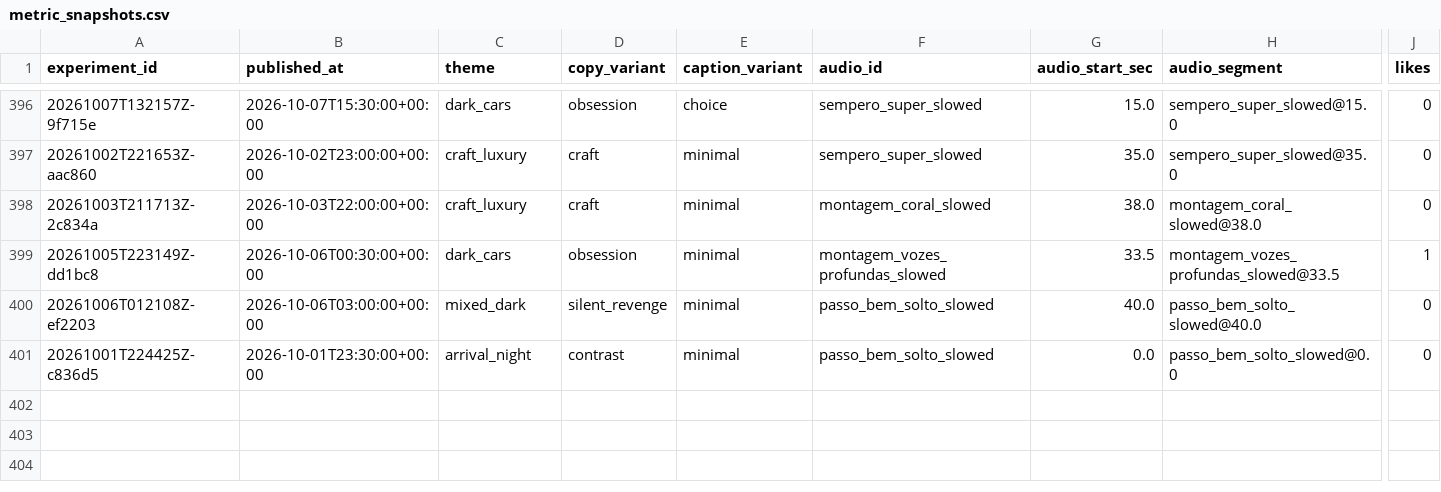
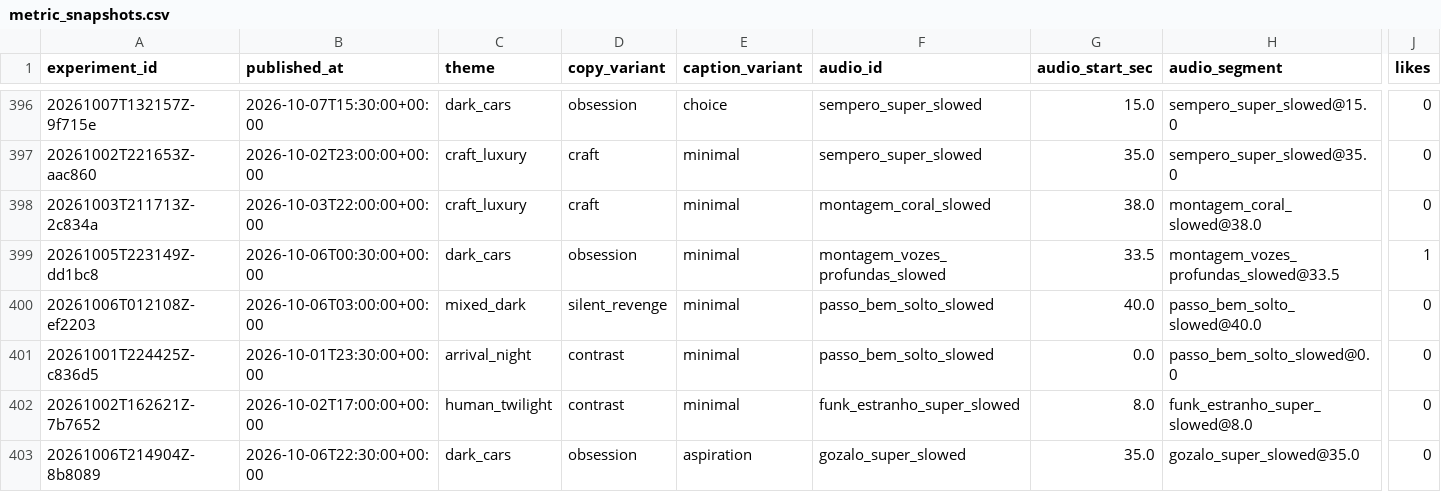
Before and after one commit to Wahb-tech/video-pipeline, a CSV file: data/metric_snapshots.csv, drawn as a sheet; only a part is shown, gaps mark what is left out; rows hold the shown columns only; the diff names each change by its address in the sheet, - before the commit and + after, or states it on an @@ line.

```diff
--- a/data/metric_snapshots.csv
+++ b/data/metric_snapshots.csv
+row 402: 20261002T162621Z-7b7652 | 2026-10-02T17:00:00+00:00 | human_twilight | contrast | minimal | funk_estranho_super_slowed | 8.0 | funk_estranho_super_slowed@8.0 | 0
+row 403: 20261006T214904Z-8b8089 | 2026-10-06T22:30:00+00:00 | dark_cars | obsession | aspiration | gozalo_super_slowed | 35.0 | gozalo_super_slowed@35.0 | 0
```
Also changed, not shown: data/published_posts.csv, 2 other files.
